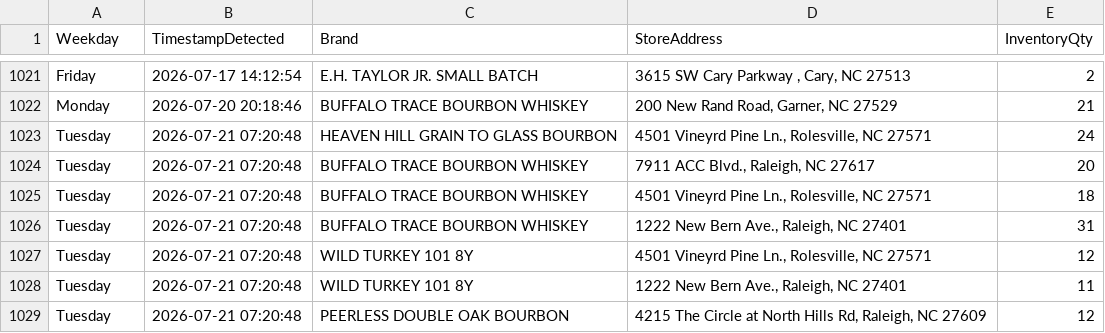
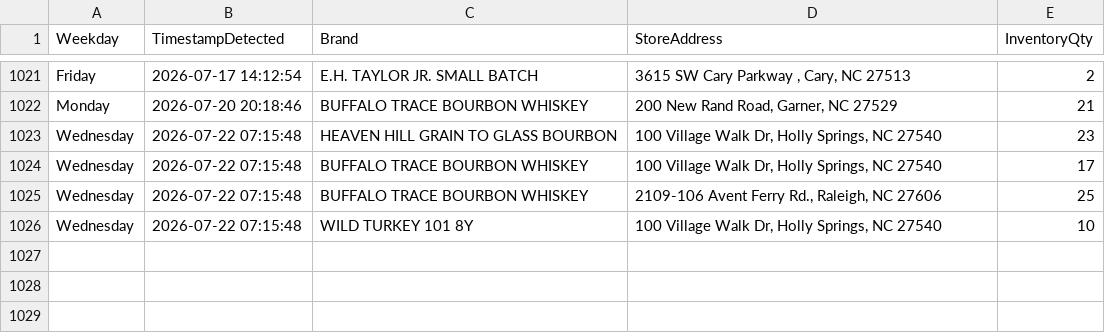
Before and after one commit to bourbonhunter/bourbon-pourcast-frontend, a CSV file: drop_history.csv, drawn as a sheet; only a part is shown, gaps mark what is left out.

```diff
--- a/drop_history.csv
+++ b/drop_history.csv
@@ -1022,8 +1022,5 @@ Friday,2026-07-17 14:12:54,E.H. TAYLOR JR. SMALL BATCH,"3615 SW Cary Parkway , C
 Monday,2026-07-20 20:18:46,BUFFALO TRACE BOURBON WHISKEY,"200 New Rand Road, Garner, NC 27529",21
-Tuesday,2026-07-21 07:20:48,HEAVEN HILL GRAIN TO GLASS BOURBON,"4501 Vineyrd Pine Ln., Rolesville, NC 27571",24
-Tuesday,2026-07-21 07:20:48,BUFFALO TRACE BOURBON WHISKEY,"7911 ACC Blvd., Raleigh, NC 27617",20
-Tuesday,2026-07-21 07:20:48,BUFFALO TRACE BOURBON WHISKEY,"4501 Vineyrd Pine Ln., Rolesville, NC 27571",18
-Tuesday,2026-07-21 07:20:48,BUFFALO TRACE BOURBON WHISKEY,"1222 New Bern Ave., Raleigh, NC 27401",31
-Tuesday,2026-07-21 07:20:48,WILD TURKEY 101 8Y,"4501 Vineyrd Pine Ln., Rolesville, NC 27571",12
-Tuesday,2026-07-21 07:20:48,WILD TURKEY 101 8Y,"1222 New Bern Ave., Raleigh, NC 27401",11
-Tuesday,2026-07-21 07:20:48,PEERLESS DOUBLE OAK BOURBON,"4215 The Circle at North Hills Rd, Raleigh, NC 27609",12
+Wednesday,2026-07-22 07:15:48,HEAVEN HILL GRAIN TO GLASS BOURBON,"100 Village Walk Dr, Holly Springs, NC 27540",23
+Wednesday,2026-07-22 07:15:48,BUFFALO TRACE BOURBON WHISKEY,"100 Village Walk Dr, Holly Springs, NC 27540",17
+Wednesday,2026-07-22 07:15:48,BUFFALO TRACE BOURBON WHISKEY,"2109-106 Avent Ferry Rd., Raleigh, NC 27606",25
+Wednesday,2026-07-22 07:15:48,WILD TURKEY 101 8Y,"100 Village Walk Dr, Holly Springs, NC 27540",10
```
Also changed, not shown: drop_tracker.csv, 3 other files.
